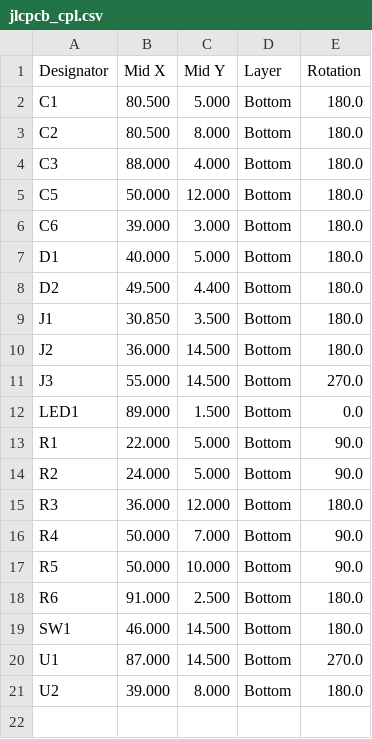
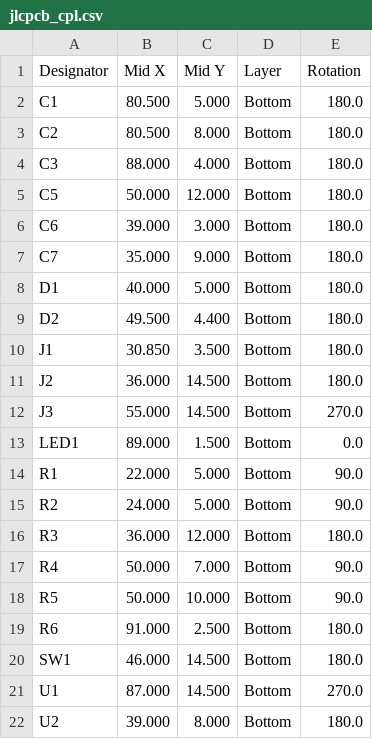
Before and after one commit to ash-dgx-ai/trackball-cs-2-akdk, a CSV file: controller-kicad/jlcpcb_cpl.csv, drawn as a sheet.

```diff
--- a/controller-kicad/jlcpcb_cpl.csv
+++ b/controller-kicad/jlcpcb_cpl.csv
@@ -6,2 +6,3 @@ C5,50.000,12.000,Bottom,180.0
 C6,39.000,3.000,Bottom,180.0
+C7,35.000,9.000,Bottom,180.0
 D1,40.000,5.000,Bottom,180.0
```
Also changed, not shown: controller-kicad/jlcpcb_bom.csv, 32 other files.
